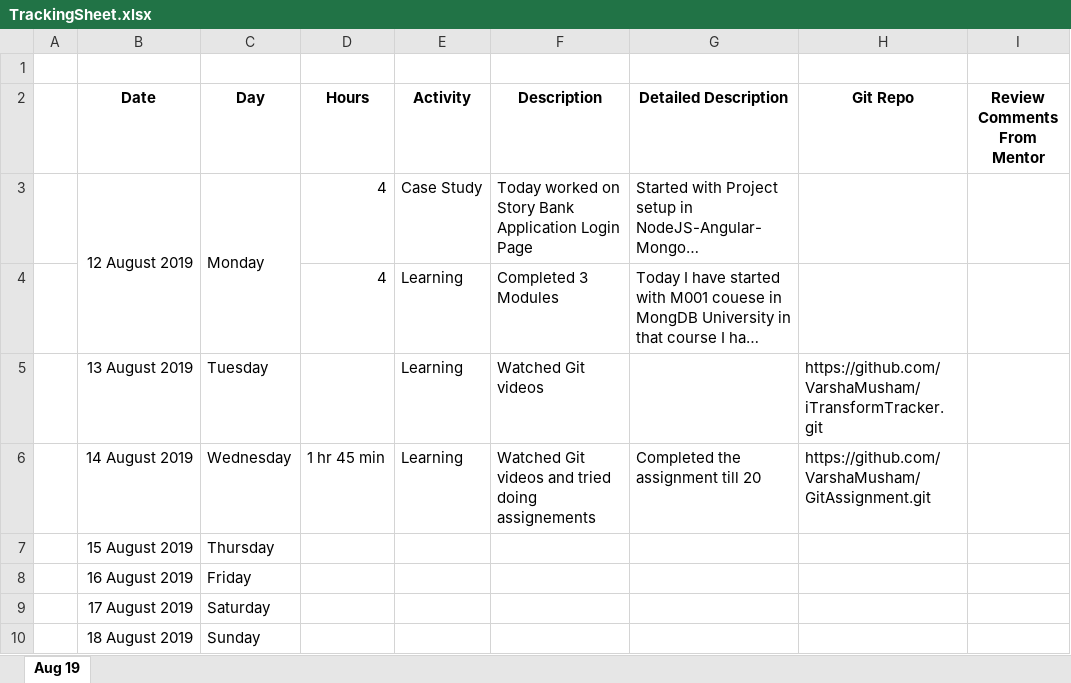
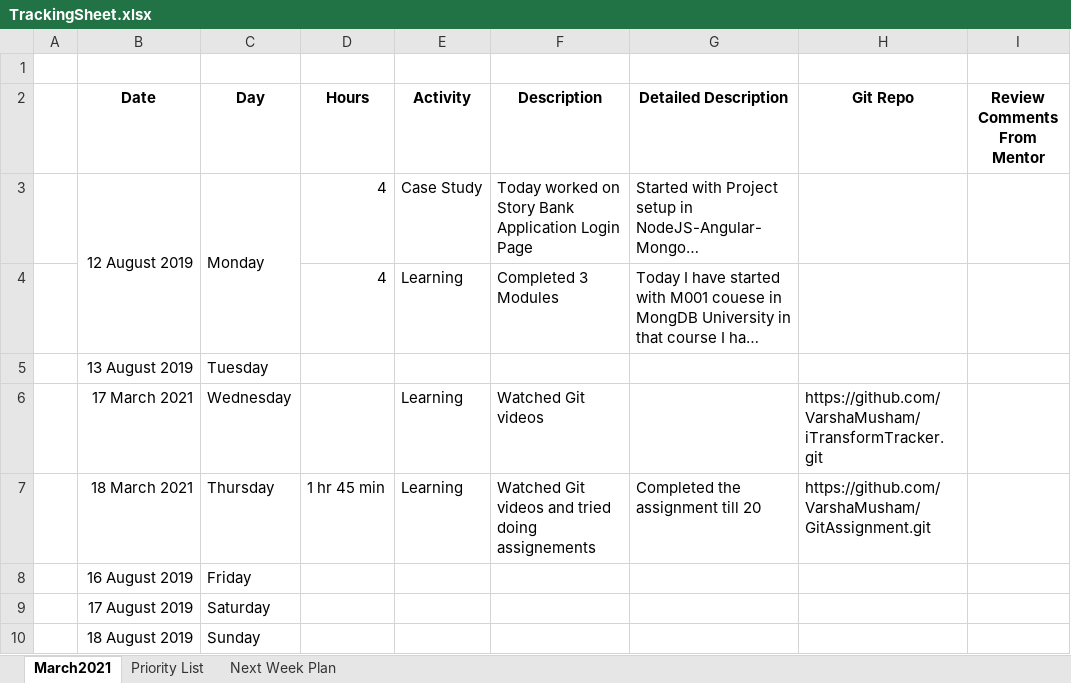
Before and after one commit to VarshaMusham/iTransformTracker, an Excel workbook: TrackingSheet.xlsx, sheet March2021, drawn as a sheet; only a part is shown; long unchanged cells end in …; values as stored, in another font and other column widths than the file's, no borders; removed rows and columns are numbered as before the commit, all else as after; the diff names each change by its address in the sheet, - before the commit and + after, or states it on an @@ line.

```diff
--- a/TrackingSheet.xlsx (sheet March2021)
+++ b/TrackingSheet.xlsx (sheet March2021)
-sheet tab: Aug 19
+sheet tab: March2021
+sheet tab: Priority List
+sheet tab: Next Week Plan
-E5 (Activity): Learning
+E5 (Activity): (empty)
-F5 (Description): Watched Git videos
+F5 (Description): (empty)
-H5 (Git Repo): https://github.com/VarshaMusham/iTransformTracker.git
+H5 (Git Repo): (empty)
+row 6:  | 17 March 2021 | Wednesday |  | Learning | Watched Git videos |  | https://github.com/VarshaMusham/iTransformTracker.git
-B7 (Date): 14 August 2019
+B7 (Date): 18 March 2021
-C7 (Day): Wednesday
+C7 (Day): Thursday
-row 7:  | 15 August 2019 | Thursday
```
